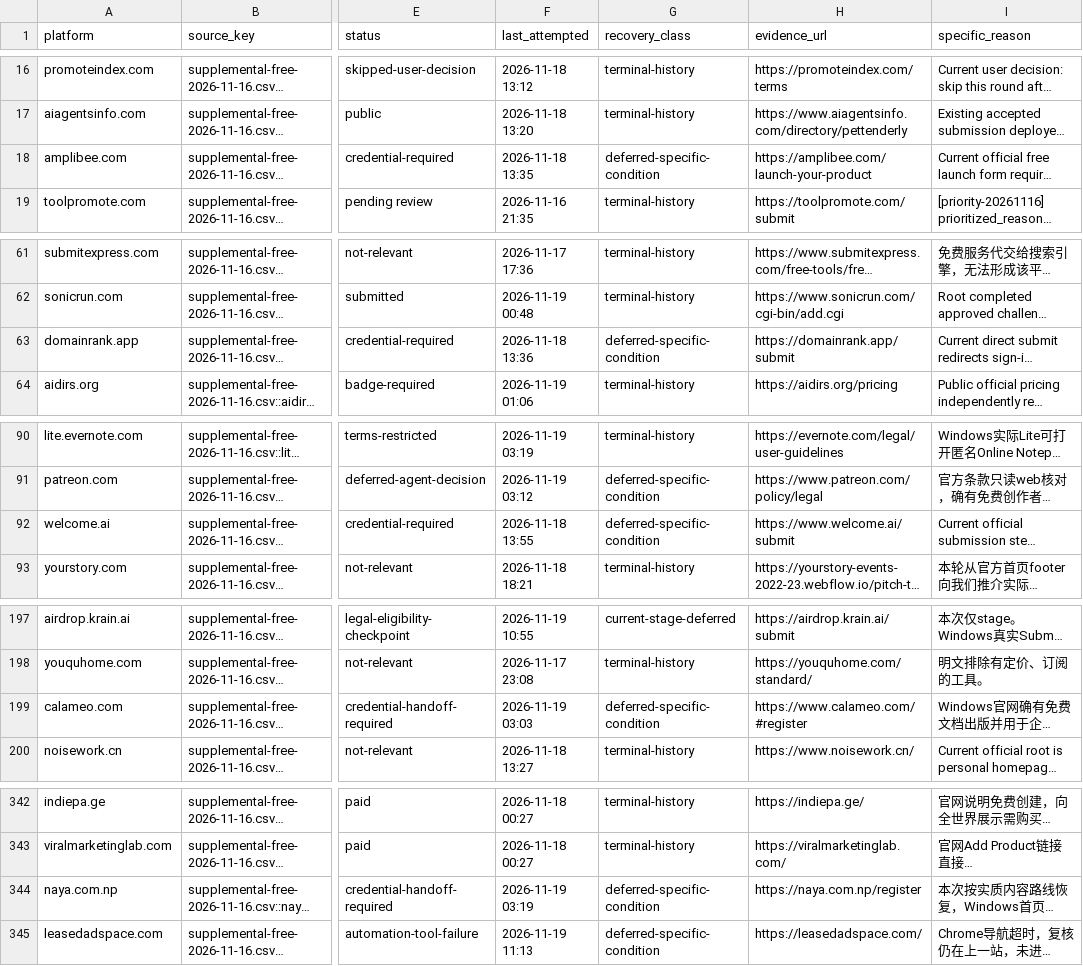
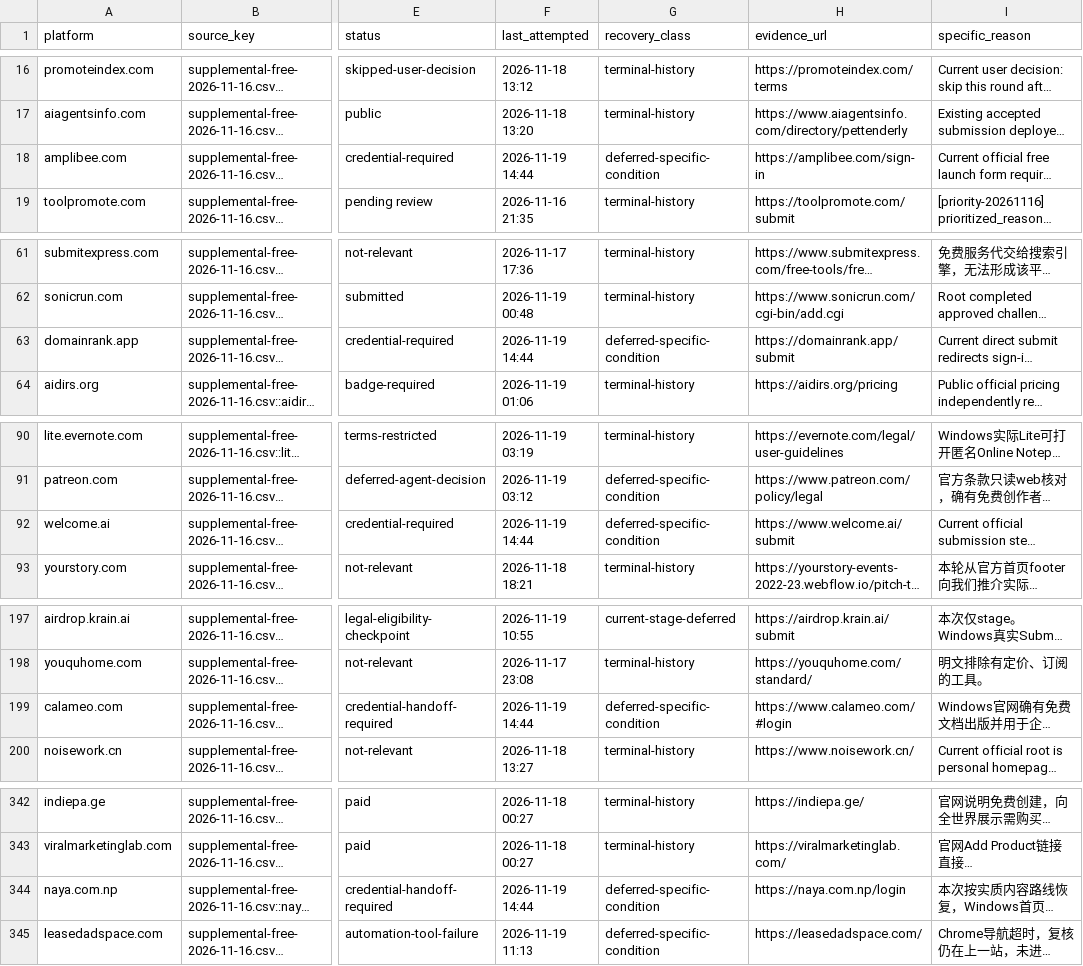
Before and after one commit to cuilinhao/pet-blacklink, a CSV file: soul-cat/records/runs/2026-11-19-windows-recovery-audit.csv, drawn as a sheet; only a part is shown, gaps mark what is left out; long unchanged cells end in …; the diff covers the shown part only; the diff names each change by its address in the sheet, - before the commit and + after, or states it on an @@ line.

```diff
--- a/soul-cat/records/runs/2026-11-19-windows-recovery-audit.csv
+++ b/soul-cat/records/runs/2026-11-19-windows-recovery-audit.csv
-F18 (last_attempted): 2026-11-18 13:35
+F18 (last_attempted): 2026-11-19 14:44
-H18 (evidence_url): https://amplibee.com/launch-your-product
+H18 (evidence_url): https://amplibee.com/sign-in
-F63 (last_attempted): 2026-11-18 13:36
+F63 (last_attempted): 2026-11-19 14:44
-F92 (last_attempted): 2026-11-18 13:55
+F92 (last_attempted): 2026-11-19 14:44
-F199 (last_attempted): 2026-11-19 03:03
+F199 (last_attempted): 2026-11-19 14:44
-H199 (evidence_url): https://www.calameo.com/#register
+H199 (evidence_url): https://www.calameo.com/#login
-F344 (last_attempted): 2026-11-19 03:19
+F344 (last_attempted): 2026-11-19 14:44
-H344 (evidence_url): https://naya.com.np/register
+H344 (evidence_url): https://naya.com.np/login
```
Also changed, not shown: 1 edited cell elsewhere in this file, soul-cat/records/platform-progress.csv, soul-cat/records/runs/2026-11-19-product-publishing-recovery-batch.csv, 10 other files.
